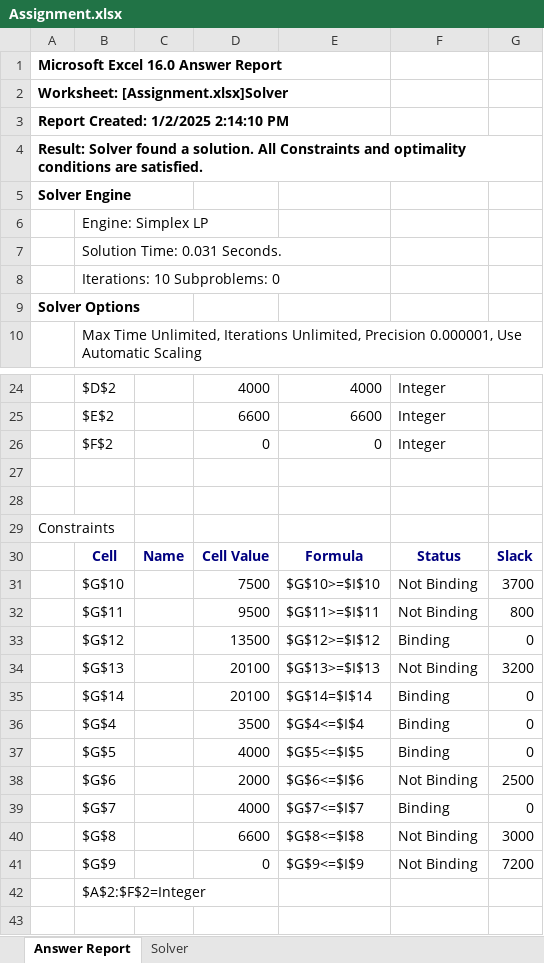
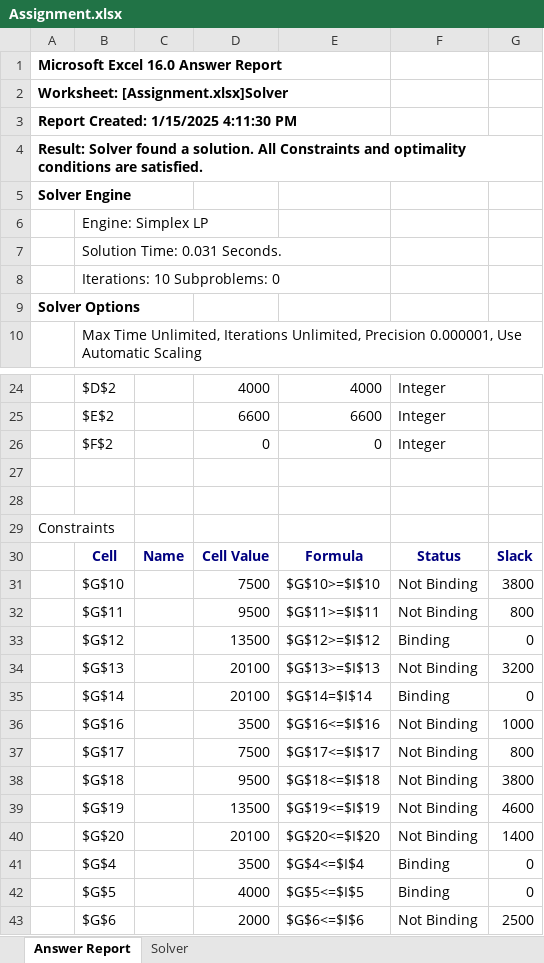
Before and after one commit to koutsompinask/MSC, an Excel workbook: semester A/Oper. Research/Assignment.xlsx, sheet Answer Report, drawn as a sheet; only a part is shown, gaps mark what is left out; the shorter side is filled out with more unchanged rows; values as stored, in another font and other column widths than the file's, no borders; the diff names each change by its address in the sheet, - before the commit and + after, or states it on an @@ line.

```diff
--- a/semester A/Oper. Research/Assignment.xlsx (sheet Answer Report)
+++ b/semester A/Oper. Research/Assignment.xlsx (sheet Answer Report)
-A3: Report Created: 1/2/2025 2:14:10 PM
+A3: Report Created: 1/15/2025 4:11:30 PM
-G31: 3700
+G31: 3800
+row 36:  | $G$16 |  | 3500 | $G$16<=$I$16 | Not Binding | 1000
+row 37:  | $G$17 |  | 7500 | $G$17<=$I$17 | Not Binding | 800
+row 38:  | $G$18 |  | 9500 | $G$18<=$I$18 | Not Binding | 3800
+row 39:  | $G$19 |  | 13500 | $G$19<=$I$19 | Not Binding | 4600
+row 40:  | $G$20 |  | 20100 | $G$20<=$I$20 | Not Binding | 1400
```
Also changed, not shown: sheet Solver, semester A/ergsthrio excel/assignments_7_Koutsompinas.xlsx, 8 other files.
